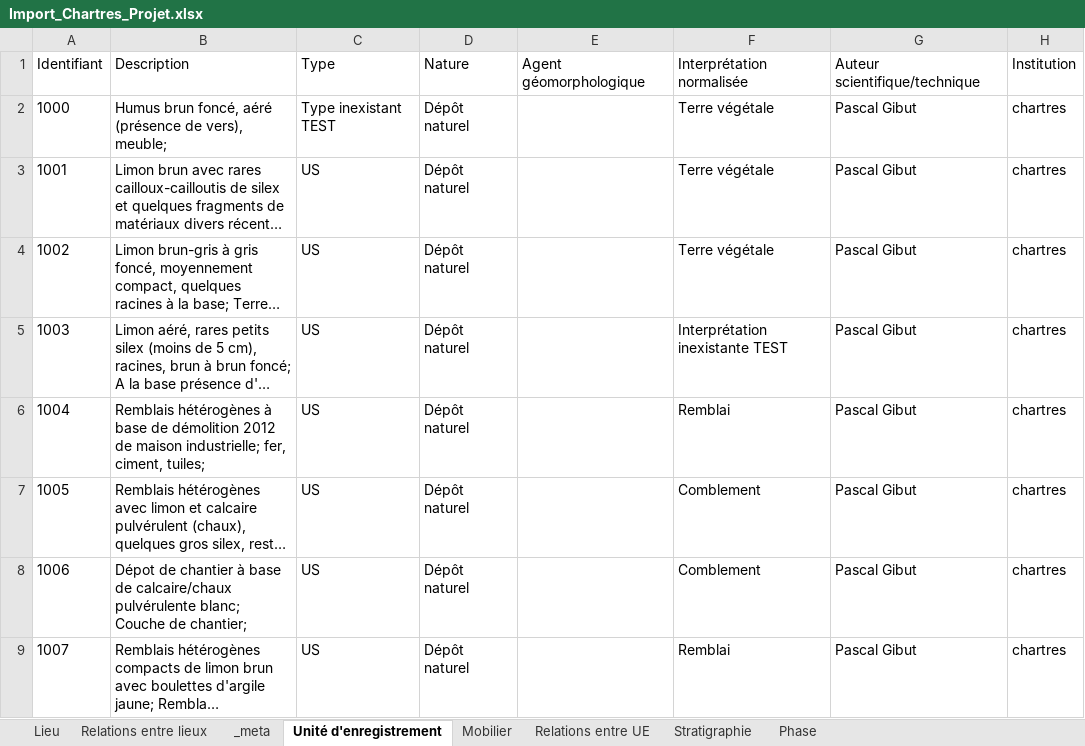
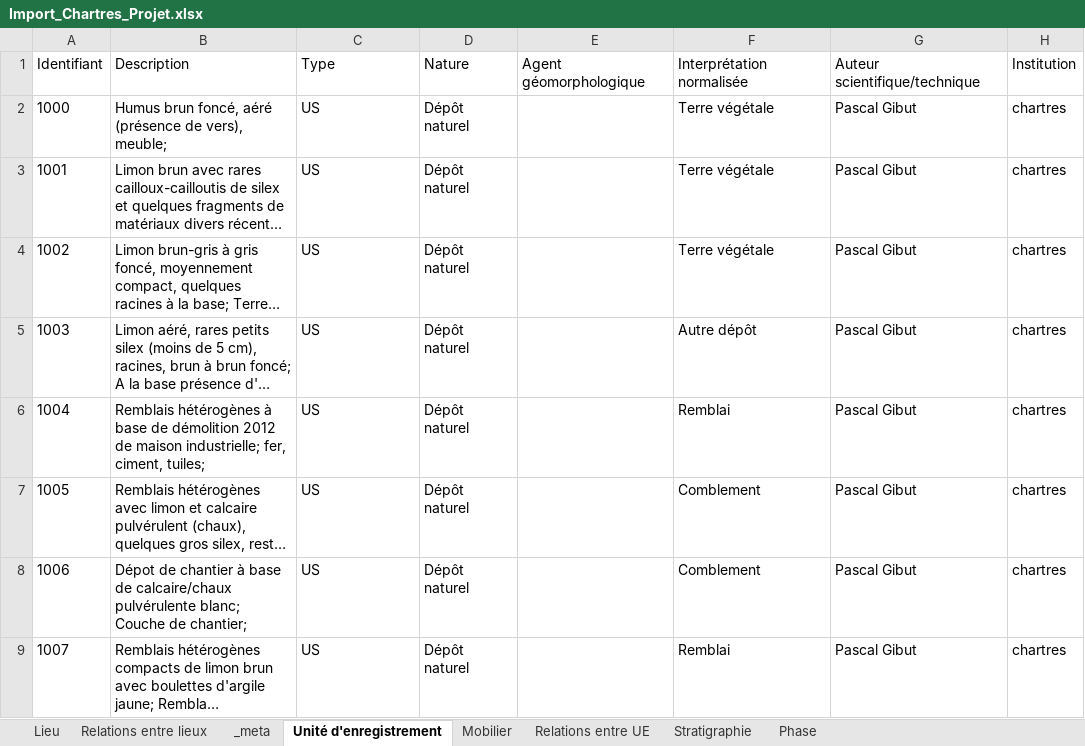
Before and after one commit to MOM-CNRS/Siamois, an Excel workbook: src/main/resources/datasets/Import_Chartres_Projet.xlsx, sheet Unité d'enregistrement, drawn as a sheet; only a part is shown; long unchanged cells end in …; values as stored, in another font and other column widths than the file's, no borders; the diff names each change by its address in the sheet, - before the commit and + after, or states it on an @@ line.

Commit message:
refactor: XLSX import file

```diff
--- a/src/main/resources/datasets/Import_Chartres_Projet.xlsx (sheet Unité d'enregistrement)
+++ b/src/main/resources/datasets/Import_Chartres_Projet.xlsx (sheet Unité d'enregistrement)
-C2: Type inexistant TEST
+C2: US
-F5: Interprétation inexistante TEST
+F5: Autre dépôt
```
